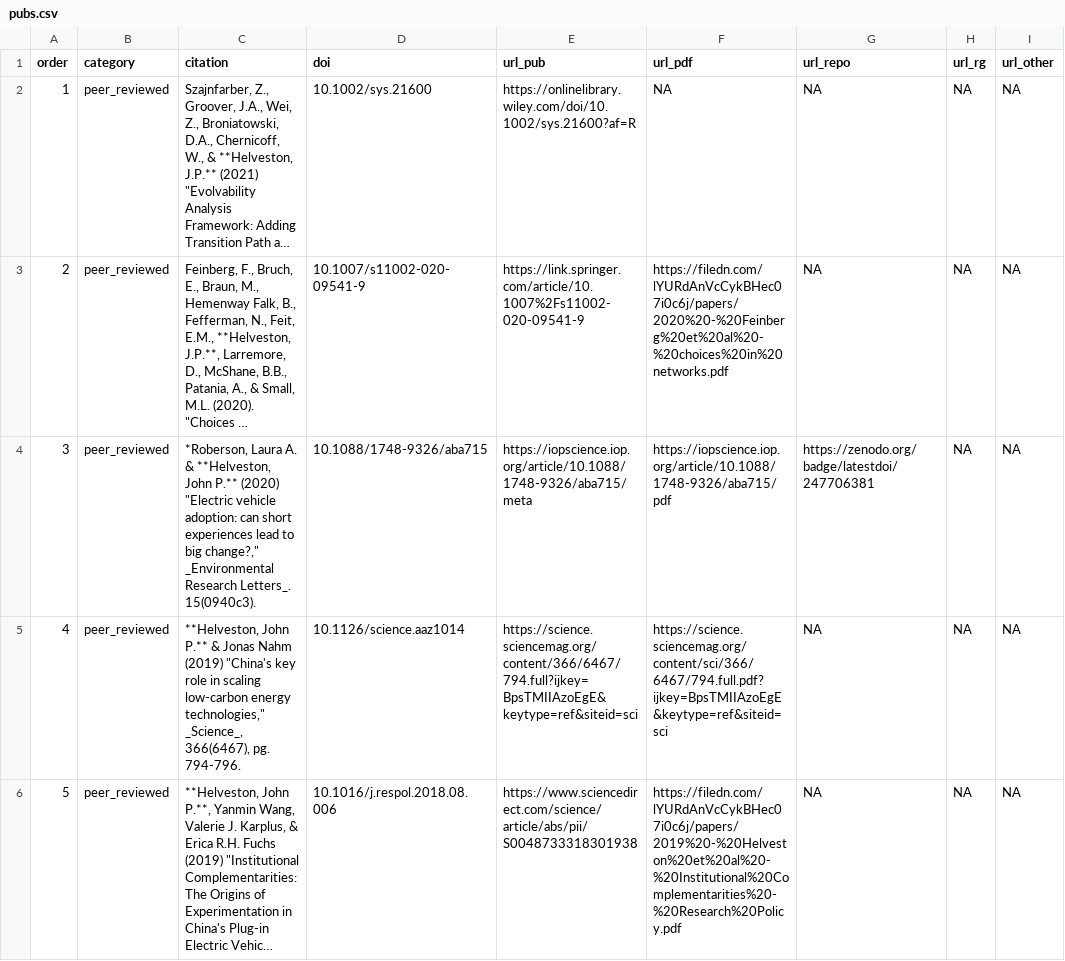
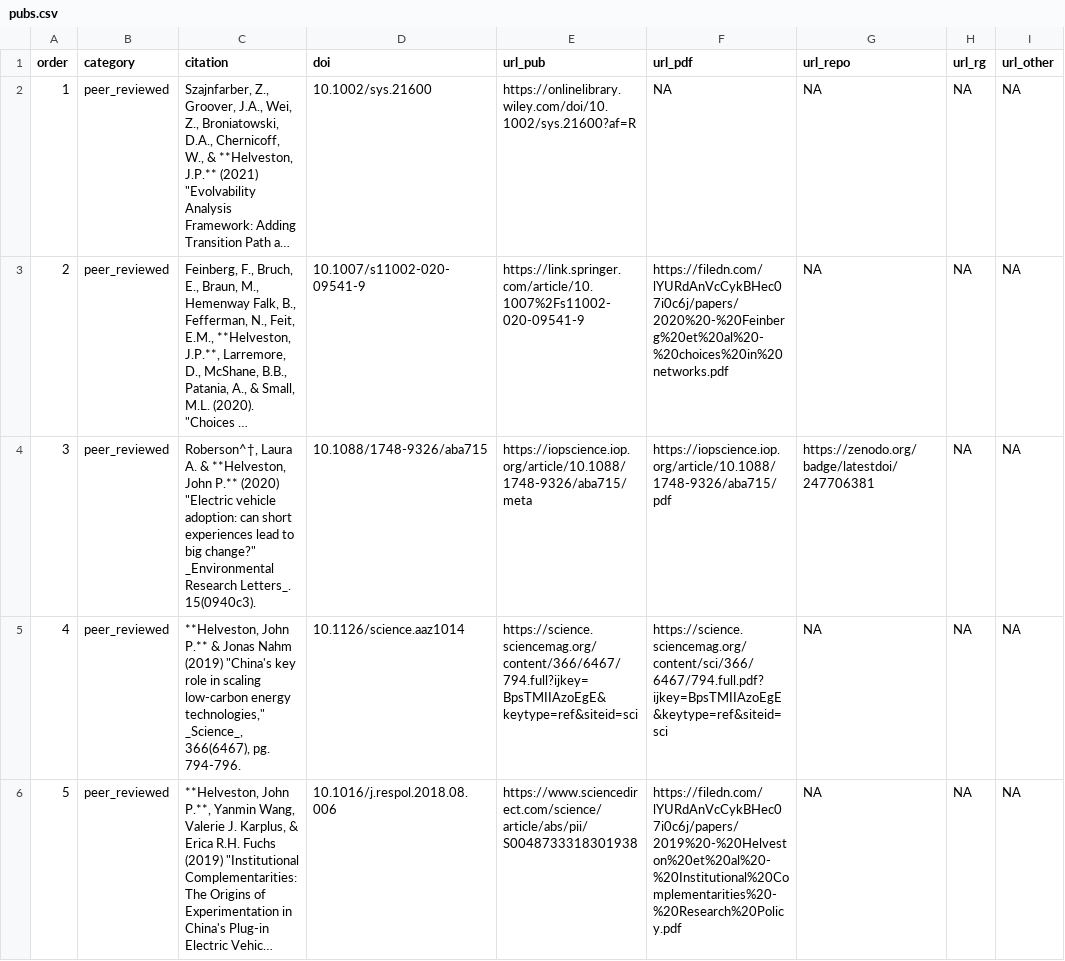
Before and after one commit to jhelvy/jhelvy_distill, a CSV file: content/pubs.csv, drawn as a sheet; only a part is shown; long unchanged cells end in …; the diff names each change by its address in the sheet, - before the commit and + after, or states it on an @@ line.

```diff
--- a/content/pubs.csv
+++ b/content/pubs.csv
-C4 (citation): *Roberson, Laura A. & **Helveston, John P.** (2020) "Electric vehicle adoption: can short experiences lead to big change?," _Environmental Research…
+C4 (citation): Roberson^†, Laura A. & **Helveston, John P.** (2020) "Electric vehicle adoption: can short experiences lead to big change?" _Environmental Research…
```
Also changed, not shown: 2 other files.
